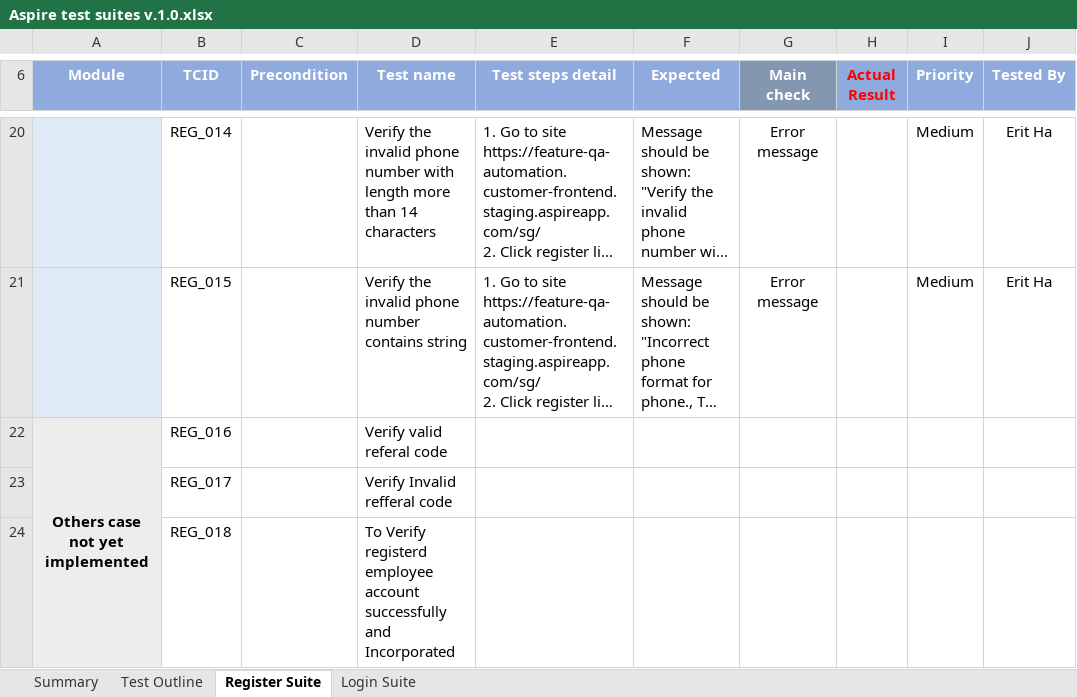
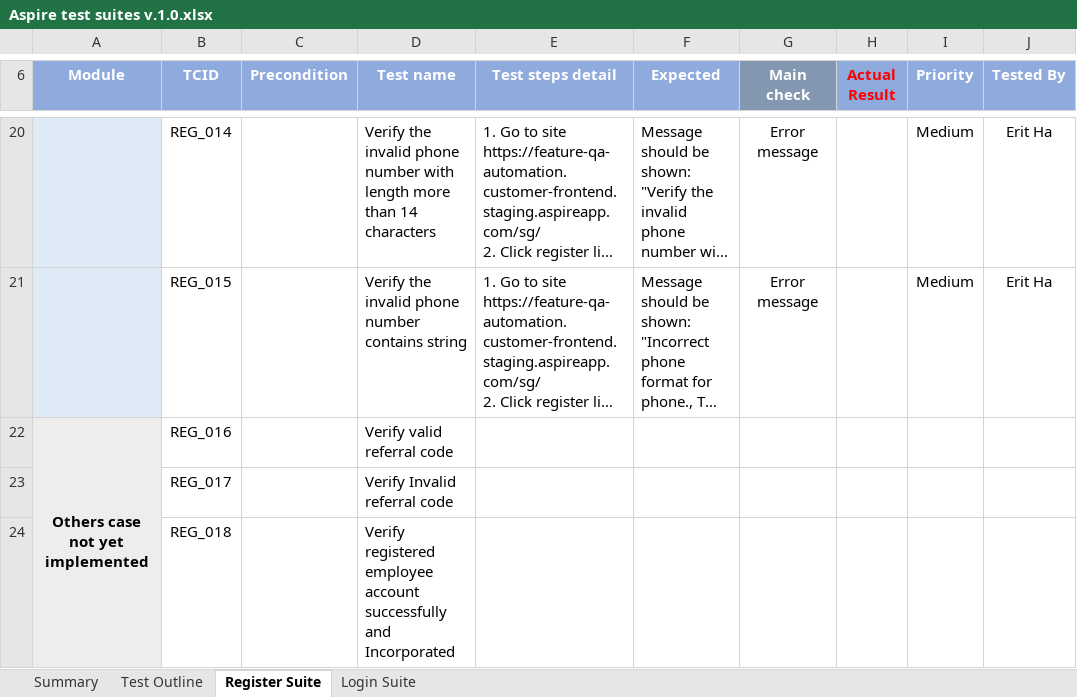
Before and after one commit to eritha/AspireApp_Test, an Excel workbook: Aspire test suites v.1.0.xlsx, sheet Register Suite, drawn as a sheet; only a part is shown, gaps mark what is left out; long unchanged cells end in …; values as stored, in another font and other column widths than the file's, no borders; conditional formats not drawn; the diff covers the shown part only; the diff names each change by its address in the sheet, - before the commit and + after, or states it on an @@ line.

Commit message:
Update test suite

```diff
--- a/Aspire test suites v.1.0.xlsx (sheet Register Suite)
+++ b/Aspire test suites v.1.0.xlsx (sheet Register Suite)
-D22 (Test name): Verify valid referal code
+D22 (Test name): Verify valid referral code
-D23 (Test name): Verify Invalid refferal code
+D23 (Test name): Verify Invalid referral code
-D24 (Test name): To Verify registerd employee account…
+D24 (Test name): Verify registered employee account…
```
Also changed, not shown: 8 edited cells elsewhere in this sheet, sheet Test Outline, sheet Login Suite.
